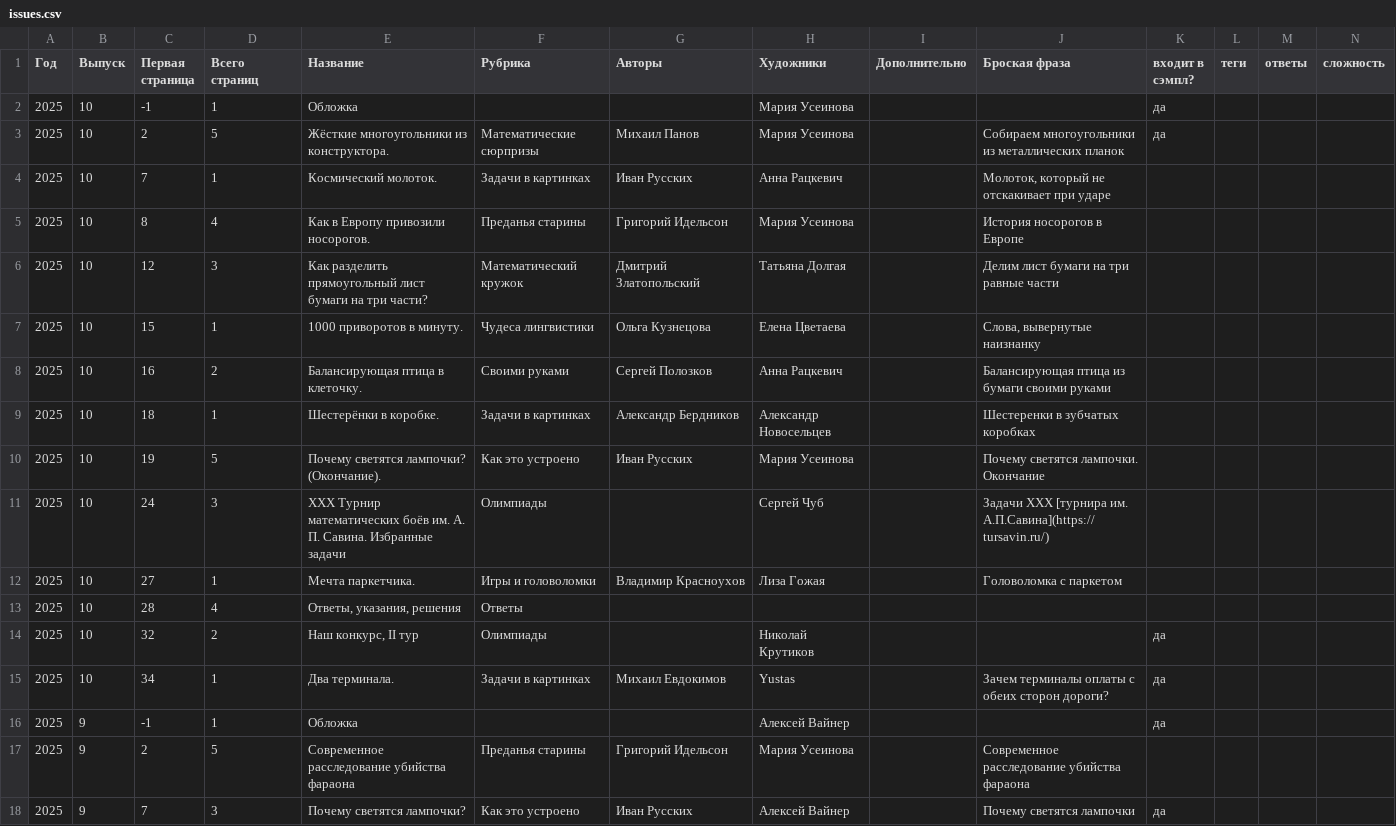
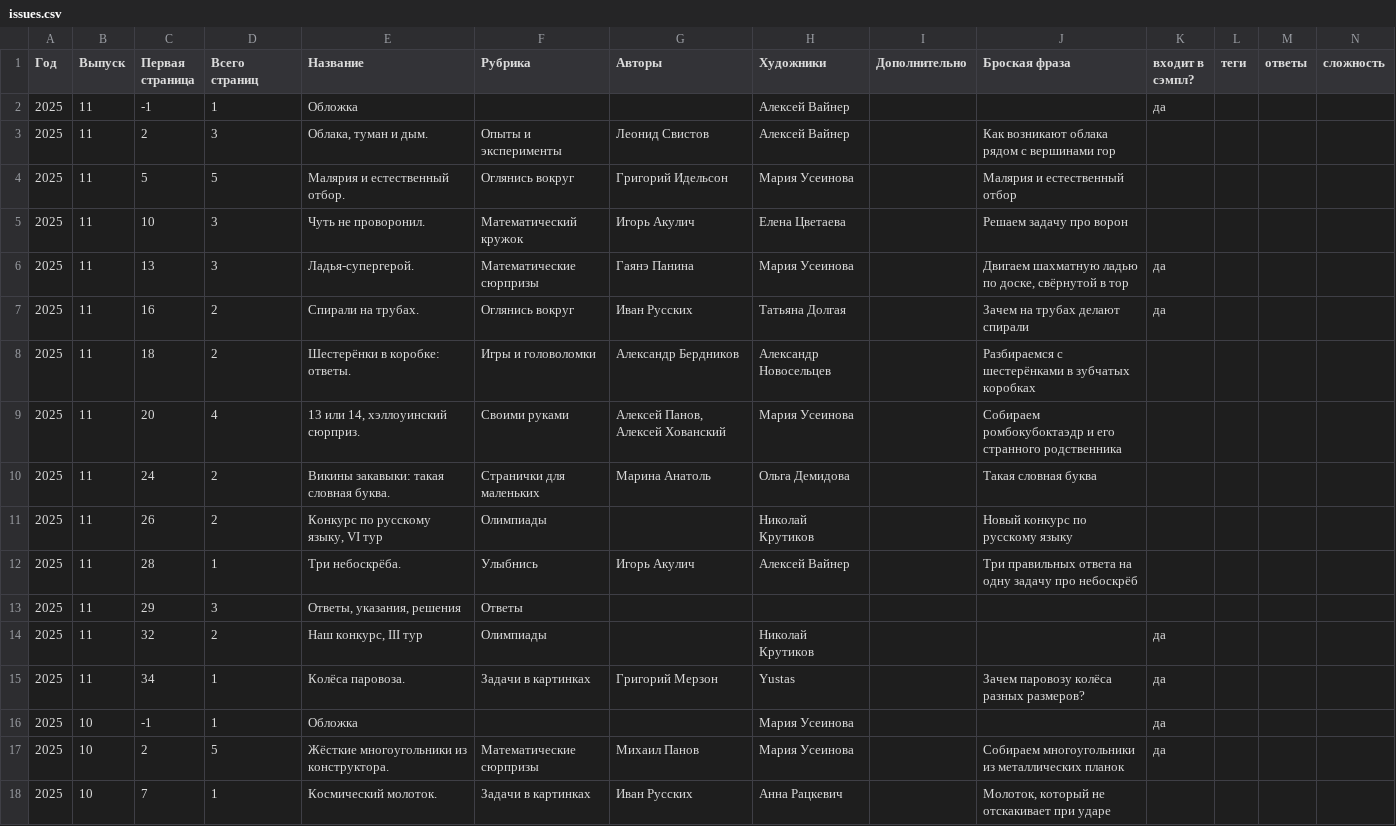
Before and after one commit to kvantik/hugo-kvantik, a CSV file: resources/csv/issues.csv, drawn as a sheet; only a part is shown; the shorter side is filled out with more unchanged rows; the diff names each change by its address in the sheet, - before the commit and + after, or states it on an @@ line.

```diff
--- a/resources/csv/issues.csv
+++ b/resources/csv/issues.csv
+row 2: 2025 | 11 | -1 | 1 | Обложка |  |  | Алексей Вайнер |  |  | да
+row 3: 2025 | 11 | 2 | 3 | Облака, туман и дым. | Опыты и эксперименты | Леонид Свистов | Алексей Вайнер |  | Как возникают облака рядом с вершинами гор
+row 4: 2025 | 11 | 5 | 5 | Малярия и естественный отбор. | Оглянись вокруг | Григорий Идельсон | Мария Усеинова |  | Малярия и естественный отбор
+row 5: 2025 | 11 | 10 | 3 | Чуть не проворонил. | Математический кружок | Игорь Акулич | Елена Цветаева |  | Решаем задачу про ворон
+row 6: 2025 | 11 | 13 | 3 | Ладья-супергерой. | Математические сюрпризы | Гаянэ Панина | Мария Усеинова |  | Двигаем шахматную ладью по доске, свёрнутой в тор | да
+row 7: 2025 | 11 | 16 | 2 | Спирали на трубах. | Оглянись вокруг | Иван Русских | Татьяна Долгая |  | Зачем на трубах делают спирали | да
+row 8: 2025 | 11 | 18 | 2 | Шестерёнки в коробке: ответы. | Игры и головоломки | Александр Бердников | Александр Новосельцев |  | Разбираемся с шестерёнками в зубчатых коробках
+row 9: 2025 | 11 | 20 | 4 | 13 или 14, хэллоуинский сюрприз. | Своими руками | Алексей Панов, Алексей Хованский | Мария Усеинова |  | Собираем ромбокубоктаэдр и его странного родственника
+row 10: 2025 | 11 | 24 | 2 | Викины закавыки: такая словная буква. | Странички для маленьких | Марина Анатоль | Ольга Демидова |  | Такая словная буква
+row 11: 2025 | 11 | 26 | 2 | Конкурс по русскому языку, VI тур | Олимпиады |  | Николай Крутиков |  | Новый конкурс по русскому языку
+row 12: 2025 | 11 | 28 | 1 | Три небоскрёба. | Улыбнись | Игорь Акулич | Алексей Вайнер |  | Три правильных ответа на одну задачу про небоскрёб
+row 13: 2025 | 11 | 29 | 3 | Ответы, указания, решения | Ответы
+row 14: 2025 | 11 | 32 | 2 | Наш конкурс, III тур | Олимпиады |  | Николай Крутиков |  |  | да
+row 15: 2025 | 11 | 34 | 1 | Колёса паровоза. | Задачи в картинках | Григорий Мерзон | Yustas |  | Зачем паровозу колёса разных размеров? | да
```
Also changed, not shown: resources/csv/issues-buy.csv, 3 other files.
